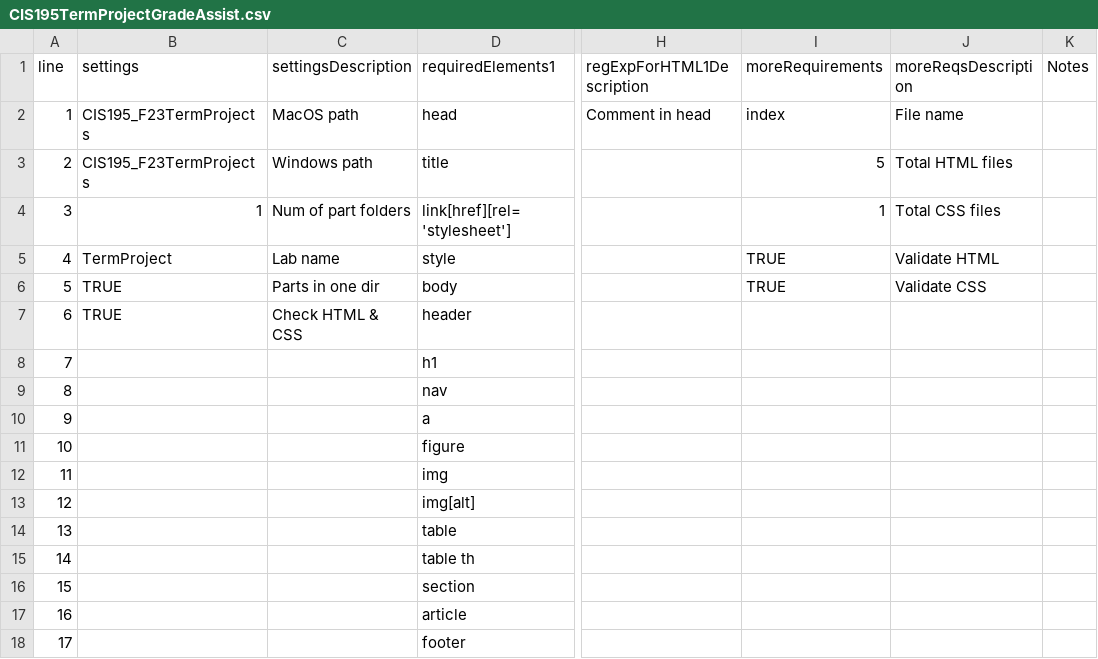
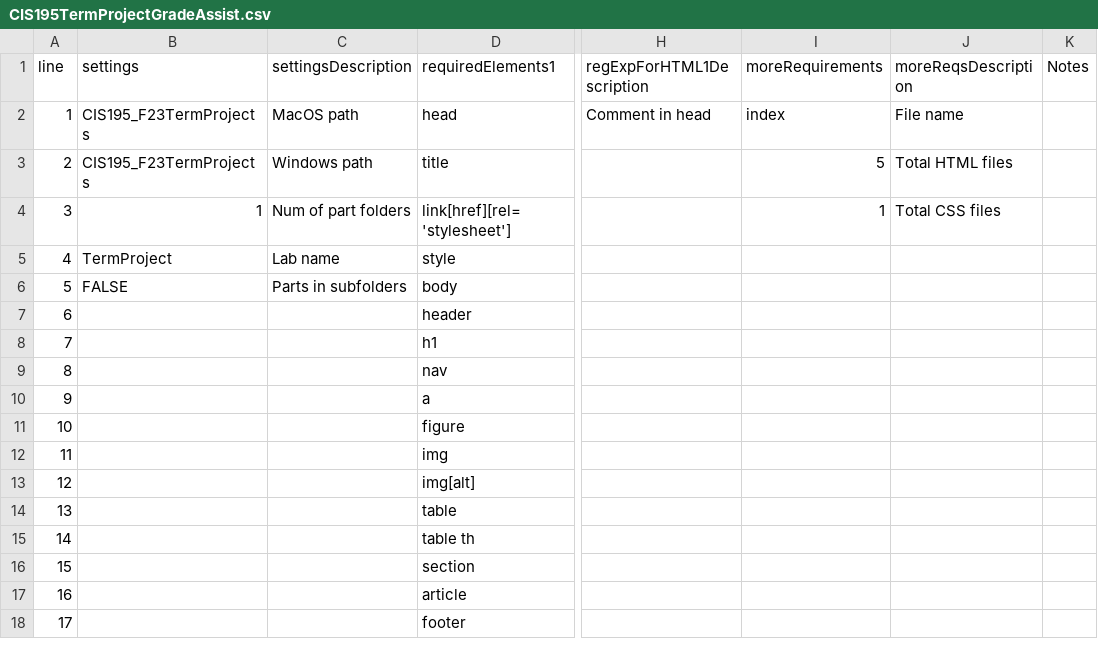
Before and after one commit to ProfBird/GradingAssistant, a CSV file: docs/CIS195TermProjectGradeAssist.csv, drawn as a sheet; only a part is shown, gaps mark what is left out; the diff names each change by its address in the sheet, - before the commit and + after, or states it on an @@ line.

```diff
--- a/docs/CIS195TermProjectGradeAssist.csv
+++ b/docs/CIS195TermProjectGradeAssist.csv
-I5:I6 (moreRequirements): TRUE
+I5:I6 (moreRequirements): (empty)
-J5 (moreReqsDescription): Validate HTML
+J5 (moreReqsDescription): (empty)
-B6 (settings): TRUE
+B6 (settings): FALSE
-C6 (settingsDescription): Parts in one dir
+C6 (settingsDescription): Parts in subfolders
-J6 (moreReqsDescription): Validate CSS
+J6 (moreReqsDescription): (empty)
-B7 (settings): TRUE
+B7 (settings): (empty)
-C7 (settingsDescription): Check HTML & CSS
+C7 (settingsDescription): (empty)
```
Also changed, not shown: 4 other files.
